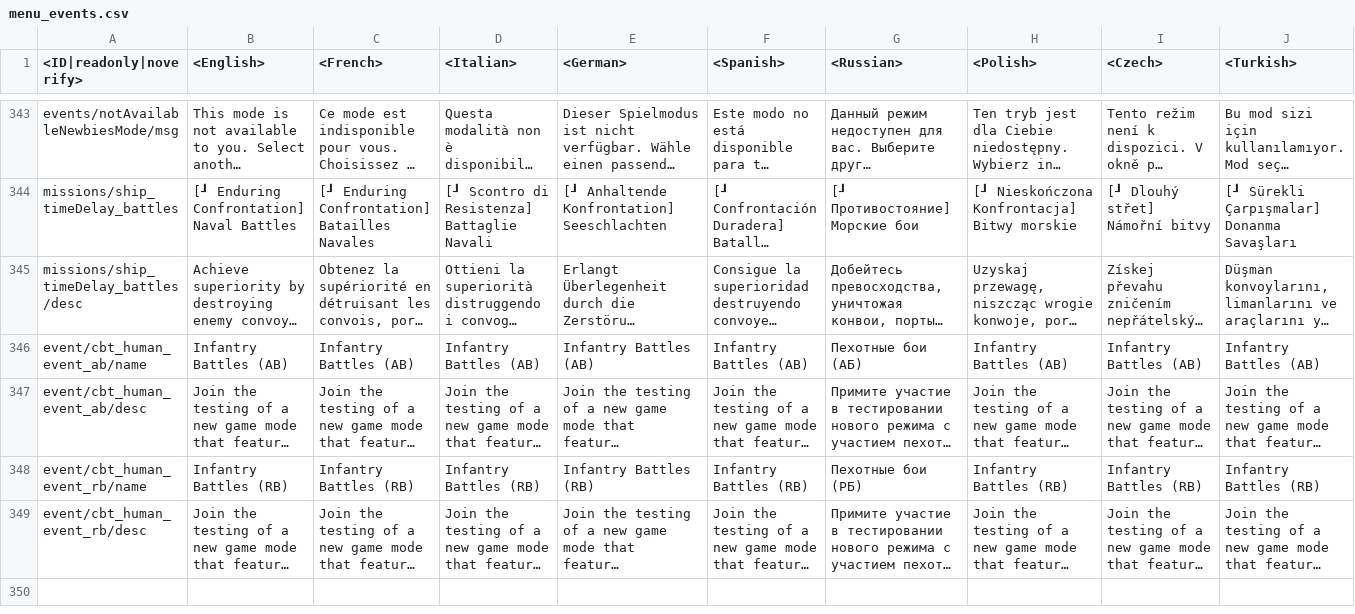
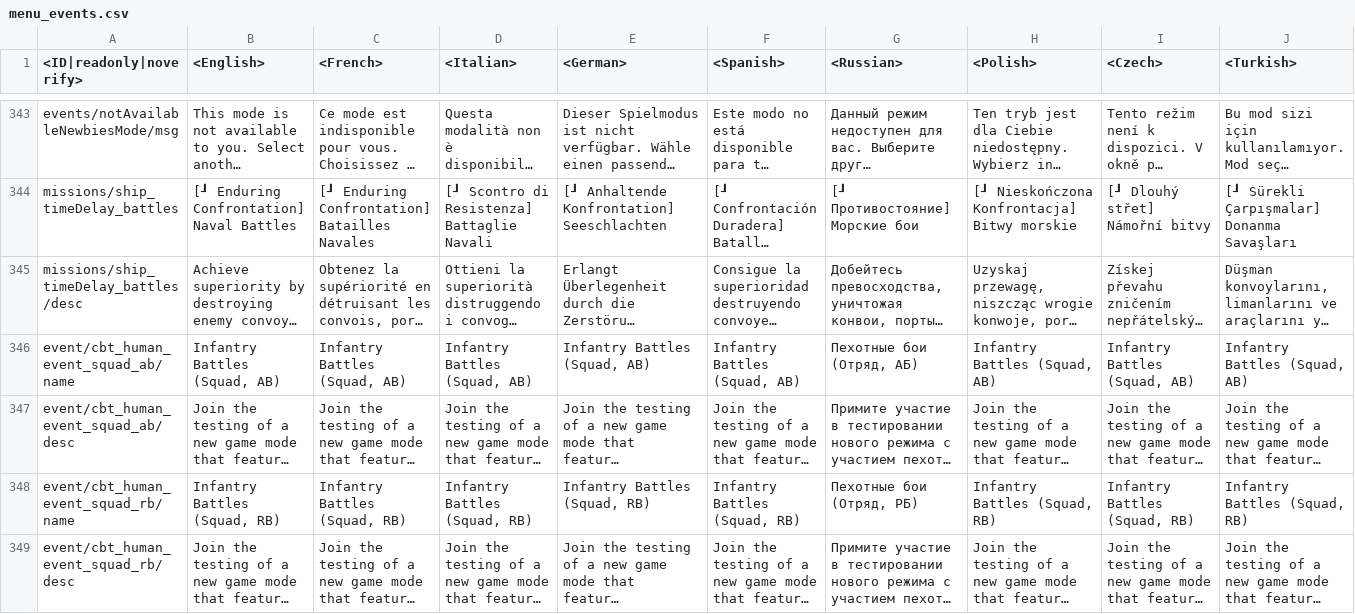
Before and after one commit to leroyonly/warthunder-lang, a CSV file: menu_events.csv, drawn as a sheet; only a part is shown, gaps mark what is left out; long unchanged cells end in …; the diff covers the shown part only; the diff names each change by its address in the sheet, - before the commit and + after, or states it on an @@ line.

```diff
--- a/menu_events.csv
+++ b/menu_events.csv
-A346 (<ID|readonly|noverify>): event/cbt_human_event_ab/name
+A346 (<ID|readonly|noverify>): event/cbt_human_event_squad_ab/name
-B346 (<English>): Infantry Battles (AB)
+B346 (<English>): Infantry Battles (Squad, AB)
-C346 (<French>): Infantry Battles (AB)
+C346 (<French>): Infantry Battles (Squad, AB)
-D346 (<Italian>): Infantry Battles (AB)
+D346 (<Italian>): Infantry Battles (Squad, AB)
-E346 (<German>): Infantry Battles (AB)
+E346 (<German>): Infantry Battles (Squad, AB)
-F346 (<Spanish>): Infantry Battles (AB)
+F346 (<Spanish>): Infantry Battles (Squad, AB)
-G346 (<Russian>): Пехотные бои (АБ)
+G346 (<Russian>): Пехотные бои (Отряд, АБ)
-H346 (<Polish>): Infantry Battles (AB)
+H346 (<Polish>): Infantry Battles (Squad, AB)
-I346 (<Czech>): Infantry Battles (AB)
+I346 (<Czech>): Infantry Battles (Squad, AB)
-J346 (<Turkish>): Infantry Battles (AB)
+J346 (<Turkish>): Infantry Battles (Squad, AB)
-A347 (<ID|readonly|noverify>): event/cbt_human_event_ab/desc
+A347 (<ID|readonly|noverify>): event/cbt_human_event_squad_ab/desc
-A348 (<ID|readonly|noverify>): event/cbt_human_event_rb/name
+A348 (<ID|readonly|noverify>): event/cbt_human_event_squad_rb/name
-B348 (<English>): Infantry Battles (RB)
+B348 (<English>): Infantry Battles (Squad, RB)
-C348 (<French>): Infantry Battles (RB)
+C348 (<French>): Infantry Battles (Squad, RB)
-D348 (<Italian>): Infantry Battles (RB)
+D348 (<Italian>): Infantry Battles (Squad, RB)
-E348 (<German>): Infantry Battles (RB)
+E348 (<German>): Infantry Battles (Squad, RB)
-F348 (<Spanish>): Infantry Battles (RB)
+F348 (<Spanish>): Infantry Battles (Squad, RB)
-G348 (<Russian>): Пехотные бои (РБ)
+G348 (<Russian>): Пехотные бои (Отряд, РБ)
-H348 (<Polish>): Infantry Battles (RB)
+H348 (<Polish>): Infantry Battles (Squad, RB)
-I348 (<Czech>): Infantry Battles (RB)
+I348 (<Czech>): Infantry Battles (Squad, RB)
-J348 (<Turkish>): Infantry Battles (RB)
+J348 (<Turkish>): Infantry Battles (Squad, RB)
-A349 (<ID|readonly|noverify>): event/cbt_human_event_rb/desc
+A349 (<ID|readonly|noverify>): event/cbt_human_event_squad_rb/desc
```
Also changed, not shown: 24 edited cells elsewhere in this file, missions_tutorial.csv, pc_UiMessages.csv, 5 other files.
